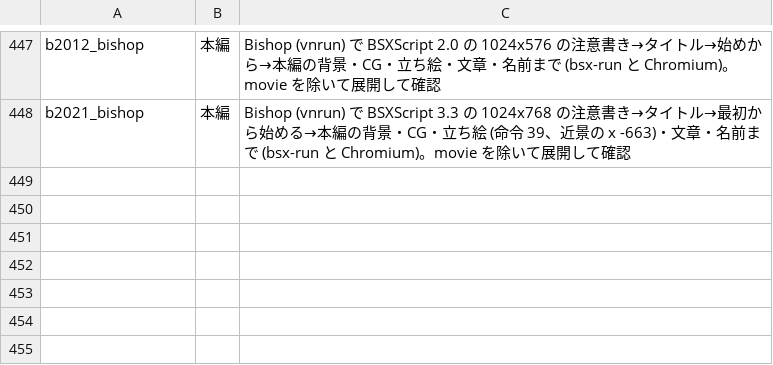
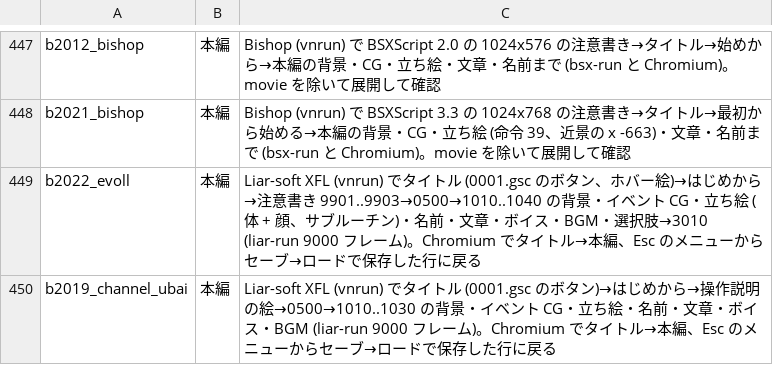
Before and after one commit to a-kaibu/vnrun, a TSV file: tools/verify/status.tsv, drawn as a sheet; only a part is shown, gaps mark what is left out.

```diff
--- a/tools/verify/status.tsv
+++ b/tools/verify/status.tsv
@@ -448 +448,3 @@ b2012_bishop	本編	Bishop (vnrun) で BSXScript 2.0 の 1024x576 の注意書
 b2021_bishop	本編	Bishop (vnrun) で BSXScript 3.3 の 1024x768 の注意書き→タイトル→最初から始める→本編の背景・CG・立ち絵 (命令 39、近景の x -663)・文章・名前まで (bsx-run と Chromium)。movie を除いて展開して確認
+b2022_evoll	本編	Liar-soft XFL (vnrun) でタイトル (0001.gsc のボタン、ホバー絵)→はじめから→注意書き 9901..9903→0500→1010..1040 の背景・イベント CG・立ち絵 (体 + 顔、サブルーチン)・名前・文章・ボイス・BGM・選択肢→3010 (liar-run 9000 フレーム)。Chromium でタイトル→本編、Esc のメニューからセーブ→ロードで保存した行に戻る
+b2019_channel_ubai	本編	Liar-soft XFL (vnrun) でタイトル (0001.gsc のボタン)→はじめから→操作説明の絵→0500→1010..1030 の背景・イベント CG・立ち絵・名前・文章・ボイス・BGM (liar-run 9000 フレーム)。Chromium でタイトル→本編、Esc のメニューからセーブ→ロードで保存した行に戻る
```
Also changed, not shown: tools/verify/targets.tsv, 19 other files.
